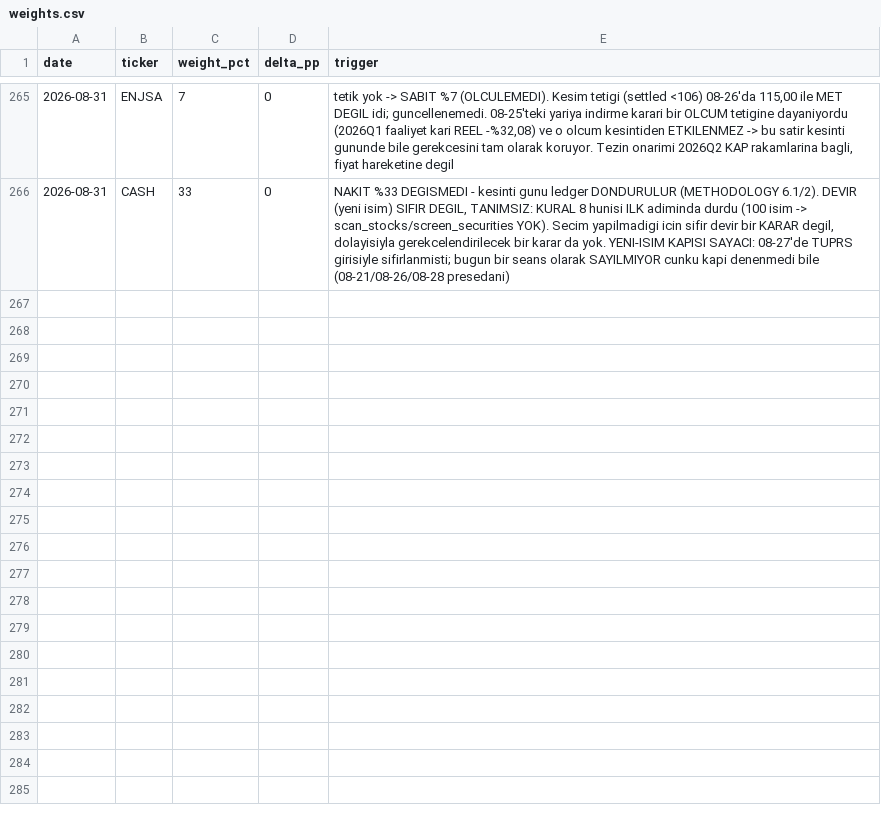
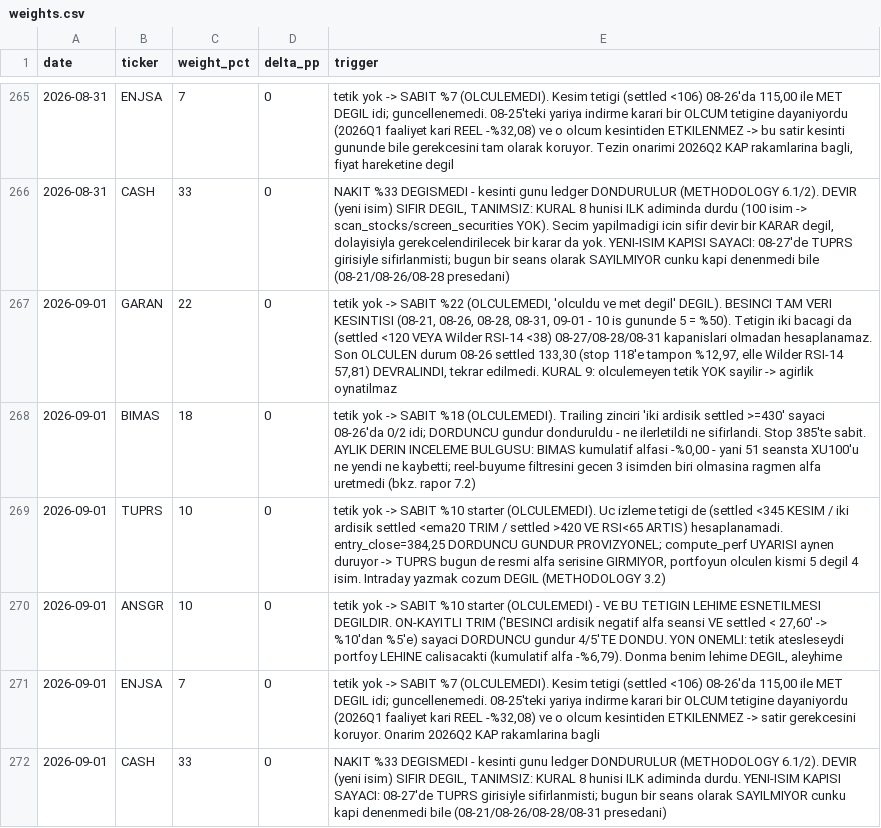
Before and after one commit to mehmedalipazar/finance-agent, a CSV file: data/weights.csv, drawn as a sheet; only a part is shown, gaps mark what is left out; the diff names each change by its address in the sheet, - before the commit and + after, or states it on an @@ line.

```diff
--- a/data/weights.csv
+++ b/data/weights.csv
+row 267: 2026-09-01 | GARAN | 22 | 0 | tetik yok -> SABIT %22 (OLCULEMEDI, 'olculdu ve met degil' DEGIL). BESINCI TAM VERI KESINTISI (08-21, 08-26, 08-28, 08-31, 09-01 - 10 is gununde 5 = %50). Tetigin iki bacagi da (settled <120 VEYA Wilder RSI-14 <38) 08-27/08-28/08-31 kapanislari olmadan hesaplanamaz. Son OLCULEN durum 08-26 settled 133,30 (stop 118'e tampon %12,97, elle Wilder RSI-14 57,81) DEVRALINDI, tekrar edilmedi. KURAL 9: olculemeyen tetik YOK sayilir -> agirlik oynatilmaz
+row 268: 2026-09-01 | BIMAS | 18 | 0 | tetik yok -> SABIT %18 (OLCULEMEDI). Trailing zinciri 'iki ardisik settled >=430' sayaci 08-26'da 0/2 idi; DORDUNCU gundur donduruldu - ne ilerletildi ne sifirlandi. Stop 385'te sabit. AYLIK DERIN INCELEME BULGUSU: BIMAS kumulatif alfasi -%0,00 - yani 51 seansta XU100'u ne yendi ne kaybetti; reel-buyume filtresini gecen 3 isimden biri olmasina ragmen alfa uretmedi (bkz. rapor 7.2)
+row 269: 2026-09-01 | TUPRS | 10 | 0 | tetik yok -> SABIT %10 starter (OLCULEMEDI). Uc izleme tetigi de (settled <345 KESIM / iki ardisik settled <ema20 TRIM / settled >420 VE RSI<65 ARTIS) hesaplanamadi. entry_close=384,25 DORDUNCU GUNDUR PROVIZYONEL; compute_perf UYARISI aynen duruyor -> TUPRS bugun de resmi alfa serisine GIRMIYOR, portfoyun olculen kismi 5 degil 4 isim. Intraday yazmak cozum DEGIL (METHODOLOGY 3.2)
+row 270: 2026-09-01 | ANSGR | 10 | 0 | tetik yok -> SABIT %10 starter (OLCULEMEDI) - VE BU TETIGIN LEHIME ESNETILMESI DEGILDIR. ON-KAYITLI TRIM ('BESINCI ardisik negatif alfa seansi VE settled < 27,60' -> %10'dan %5'e) sayaci DORDUNCU gundur 4/5'TE DONDU. YON ONEMLI: tetik atesleseydi portfoy LEHINE calisacakti (kumulatif alfa -%6,79). Donma benim lehime DEGIL, aleyhime
+row 271: 2026-09-01 | ENJSA | 7 | 0 | tetik yok -> SABIT %7 (OLCULEMEDI). Kesim tetigi (settled <106) 08-26'da 115,00 ile MET DEGIL idi; guncellenemedi. 08-25'teki yariya indirme karari bir OLCUM tetigine dayaniyordu (2026Q1 faaliyet kari REEL -%32,08) ve o olcum kesintiden ETKILENMEZ -> satir gerekcesini koruyor. Onarim 2026Q2 KAP rakamlarina bagli
+row 272: 2026-09-01 | CASH | 33 | 0 | NAKIT %33 DEGISMEDI - kesinti gunu ledger DONDURULUR (METHODOLOGY 6.1/2). DEVIR (yeni isim) SIFIR DEGIL, TANIMSIZ: KURAL 8 hunisi ILK adiminda durdu. YENI-ISIM KAPISI SAYACI: 08-27'de TUPRS girisiyle sifirlanmisti; bugun bir seans olarak SAYILMIYOR cunku kapi denenmedi bile (08-21/08-26/08-28/08-31 presedani)
```
Also changed, not shown: data/triggers.csv, 1 other file.
